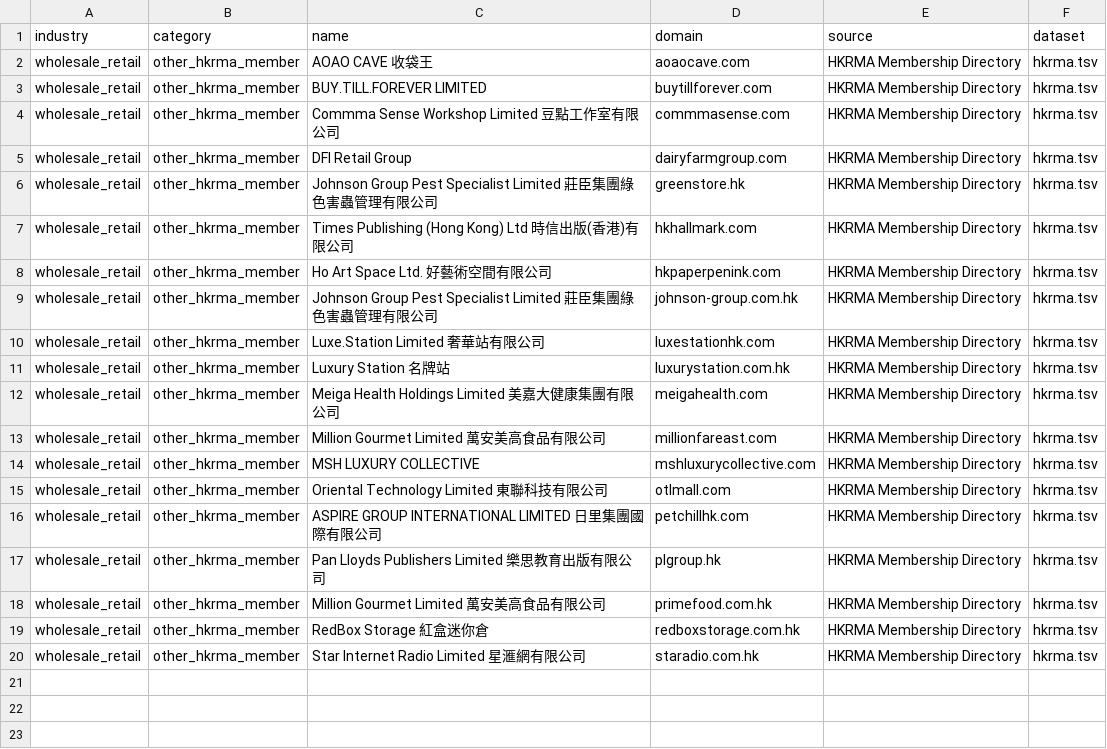
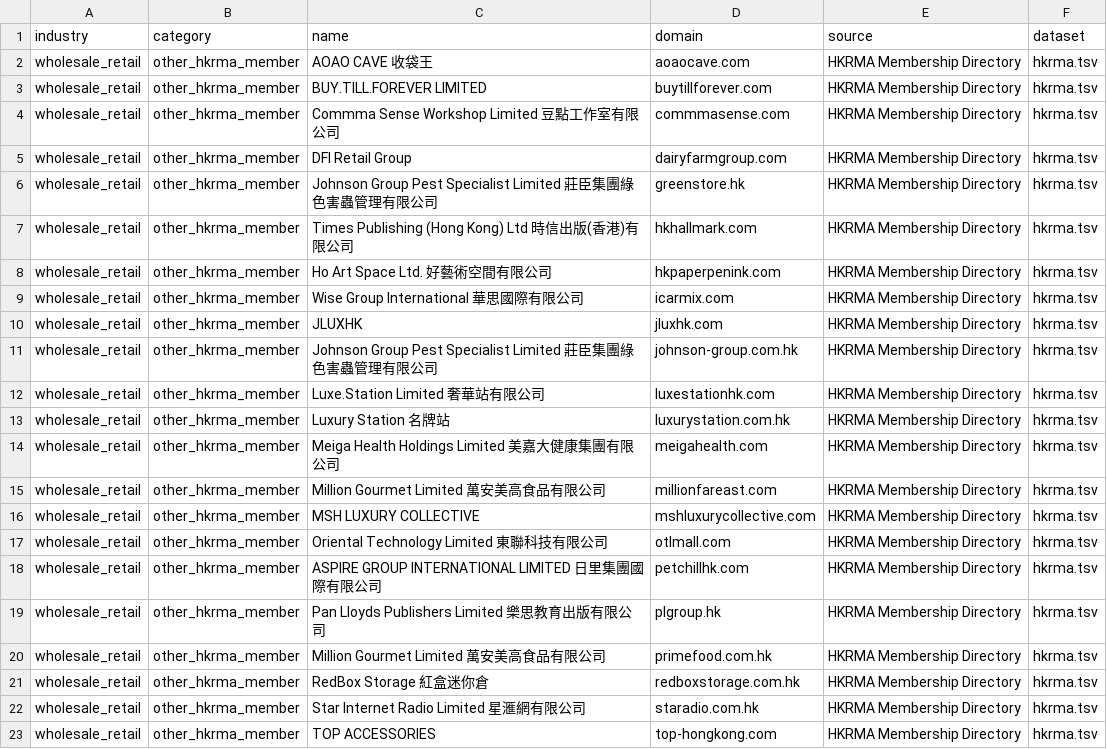
Before and after one commit to FusionPlmH/HK-Domain-Resources, a TSV file: wholesale_retail/other_hkrma_member.tsv, drawn as a sheet.

```diff
--- a/wholesale_retail/other_hkrma_member.tsv
+++ b/wholesale_retail/other_hkrma_member.tsv
@@ -8,2 +8,4 @@ wholesale_retail	other_hkrma_member	Times Publishing (Hong Kong) Ltd 時信出
 wholesale_retail	other_hkrma_member	Ho Art Space Ltd. 好藝術空間有限公司	hkpaperpenink.com	HKRMA Membership Directory	hkrma.tsv
+wholesale_retail	other_hkrma_member	Wise Group International 華思國際有限公司	icarmix.com	HKRMA Membership Directory	hkrma.tsv
+wholesale_retail	other_hkrma_member	JLUXHK	jluxhk.com	HKRMA Membership Directory	hkrma.tsv
 wholesale_retail	other_hkrma_member	Johnson Group Pest Specialist Limited 莊臣集團綠色害蟲管理有限公司	johnson-group.com.hk	HKRMA Membership Directory	hkrma.tsv
@@ -20 +22,2 @@ wholesale_retail	other_hkrma_member	RedBox Storage 紅盒迷你倉	redboxstorage
 wholesale_retail	other_hkrma_member	Star Internet Radio Limited 星滙網有限公司	staradio.com.hk	HKRMA Membership Directory	hkrma.tsv
+wholesale_retail	other_hkrma_member	TOP ACCESSORIES	top-hongkong.com	HKRMA Membership Directory	hkrma.tsv
```
Also changed, not shown: healthcare_social/orphf_small_practice_clinic.tsv, wholesale_retail/retail_hkrma_member.tsv, 1 other file.
